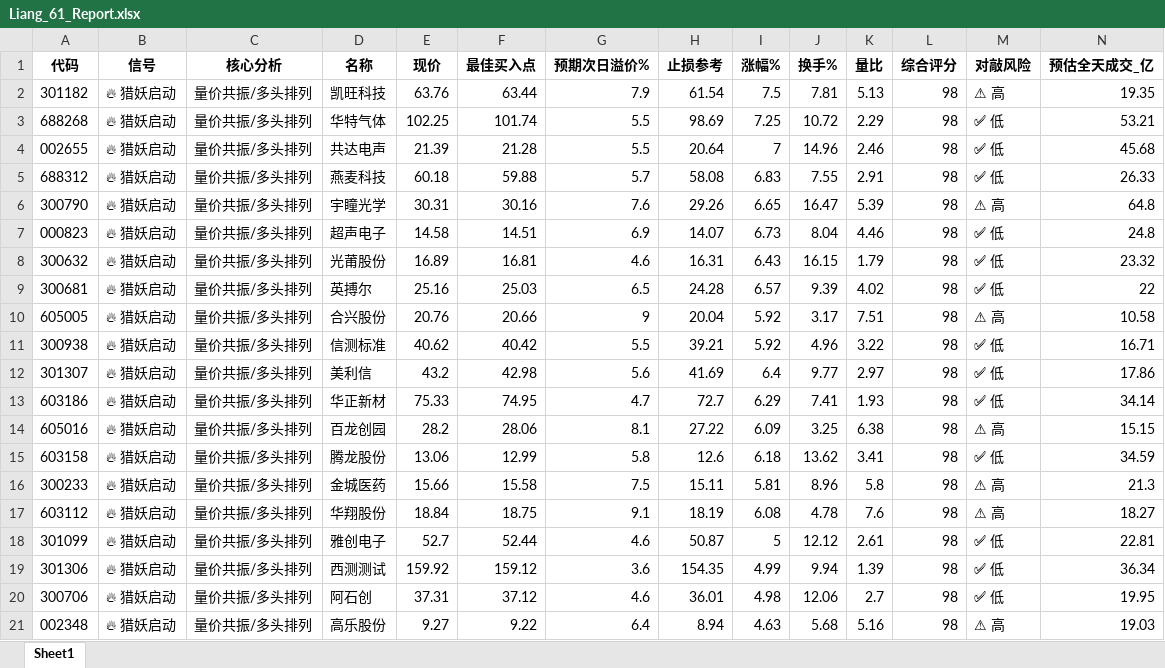
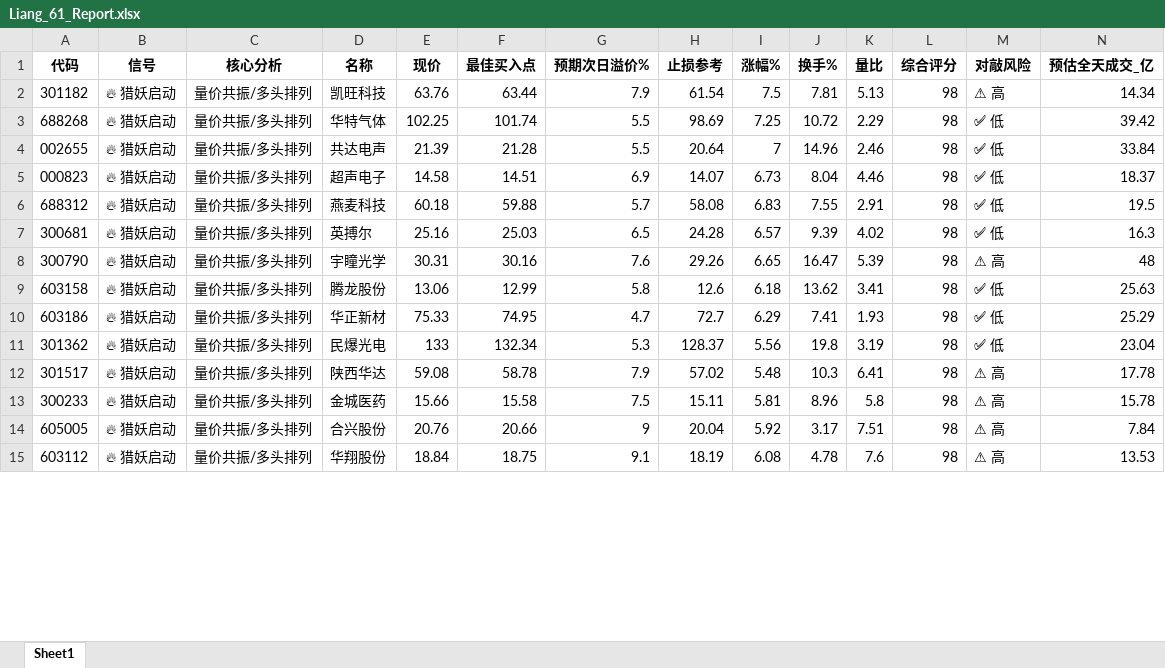
Before and after one commit to jimchen80/Liang61-Radar, an Excel workbook: Liang_61_Report.xlsx, sheet Sheet1, drawn as a sheet; only a part is shown; values as stored, in another font and other column widths than the file's, no borders; removed rows and columns are numbered as before the commit, all else as after; the diff covers the shown part only; the diff names each change by its address in the sheet, - before the commit and + after, or states it on an @@ line.

```diff
--- a/Liang_61_Report.xlsx (sheet Sheet1)
+++ b/Liang_61_Report.xlsx (sheet Sheet1)
-N2 (预估全天成交_亿): 19.35
+N2 (预估全天成交_亿): 14.34
-N3 (预估全天成交_亿): 53.21
+N3 (预估全天成交_亿): 39.42
-N4 (预估全天成交_亿): 45.68
+N4 (预估全天成交_亿): 33.84
-row 5: 688312 | 🔥 猎妖启动 | 量价共振/多头排列 | 燕麦科技 | 60.18 | 59.88 | 5.7 | 58.08 | 6.83 | 7.55 | 2.91 | 98 | ✅ 低 | 26.33
-row 6: 300790 | 🔥 猎妖启动 | 量价共振/多头排列 | 宇瞳光学 | 30.31 | 30.16 | 7.6 | 29.26 | 6.65 | 16.47 | 5.39 | 98 | ⚠ 高 | 64.8
-N5 (预估全天成交_亿): 24.8
+N5 (预估全天成交_亿): 18.37
-row 8: 300632 | 🔥 猎妖启动 | 量价共振/多头排列 | 光莆股份 | 16.89 | 16.81 | 4.6 | 16.31 | 6.43 | 16.15 | 1.79 | 98 | ✅ 低 | 23.32
+row 6: 688312 | 🔥 猎妖启动 | 量价共振/多头排列 | 燕麦科技 | 60.18 | 59.88 | 5.7 | 58.08 | 6.83 | 7.55 | 2.91 | 98 | ✅ 低 | 19.5
-N7 (预估全天成交_亿): 22
+N7 (预估全天成交_亿): 16.3
-row 10: 605005 | 🔥 猎妖启动 | 量价共振/多头排列 | 合兴股份 | 20.76 | 20.66 | 9 | 20.04 | 5.92 | 3.17 | 7.51 | 98 | ⚠ 高 | 10.58
-row 11: 300938 | 🔥 猎妖启动 | 量价共振/多头排列 | 信测标准 | 40.62 | 40.42 | 5.5 | 39.21 | 5.92 | 4.96 | 3.22 | 98 | ✅ 低 | 16.71
-row 12: 301307 | 🔥 猎妖启动 | 量价共振/多头排列 | 美利信 | 43.2 | 42.98 | 5.6 | 41.69 | 6.4 | 9.77 | 2.97 | 98 | ✅ 低 | 17.86
-row 13: 603186 | 🔥 猎妖启动 | 量价共振/多头排列 | 华正新材 | 75.33 | 74.95 | 4.7 | 72.7 | 6.29 | 7.41 | 1.93 | 98 | ✅ 低 | 34.14
-row 14: 605016 | 🔥 猎妖启动 | 量价共振/多头排列 | 百龙创园 | 28.2 | 28.06 | 8.1 | 27.22 | 6.09 | 3.25 | 6.38 | 98 | ⚠ 高 | 15.15
+row 8: 300790 | 🔥 猎妖启动 | 量价共振/多头排列 | 宇瞳光学 | 30.31 | 30.16 | 7.6 | 29.26 | 6.65 | 16.47 | 5.39 | 98 | ⚠ 高 | 48
-N9 (预估全天成交_亿): 34.59
+N9 (预估全天成交_亿): 25.63
+row 10: 603186 | 🔥 猎妖启动 | 量价共振/多头排列 | 华正新材 | 75.33 | 74.95 | 4.7 | 72.7 | 6.29 | 7.41 | 1.93 | 98 | ✅ 低 | 25.29
+row 11: 301362 | 🔥 猎妖启动 | 量价共振/多头排列 | 民爆光电 | 133 | 132.34 | 5.3 | 128.37 | 5.56 | 19.8 | 3.19 | 98 | ✅ 低 | 23.04
+row 12: 301517 | 🔥 猎妖启动 | 量价共振/多头排列 | 陕西华达 | 59.08 | 58.78 | 7.9 | 57.02 | 5.48 | 10.3 | 6.41 | 98 | ⚠ 高 | 17.78
-N13 (预估全天成交_亿): 21.3
+N13 (预估全天成交_亿): 15.78
+row 14: 605005 | 🔥 猎妖启动 | 量价共振/多头排列 | 合兴股份 | 20.76 | 20.66 | 9 | 20.04 | 5.92 | 3.17 | 7.51 | 98 | ⚠ 高 | 7.84
-N15 (预估全天成交_亿): 18.27
+N15 (预估全天成交_亿): 13.53
-row 18: 301099 | 🔥 猎妖启动 | 量价共振/多头排列 | 雅创电子 | 52.7 | 52.44 | 4.6 | 50.87 | 5 | 12.12 | 2.61 | 98 | ✅ 低 | 22.81
-row 19: 301306 | 🔥 猎妖启动 | 量价共振/多头排列 | 西测测试 | 159.92 | 159.12 | 3.6 | 154.35 | 4.99 | 9.94 | 1.39 | 98 | ✅ 低 | 36.34
-row 20: 300706 | 🔥 猎妖启动 | 量价共振/多头排列 | 阿石创 | 37.31 | 37.12 | 4.6 | 36.01 | 4.98 | 12.06 | 2.7 | 98 | ✅ 低 | 19.95
-row 21: 002348 | 🔥 猎妖启动 | 量价共振/多头排列 | 高乐股份 | 9.27 | 9.22 | 6.4 | 8.94 | 4.63 | 5.68 | 5.16 | 98 | ⚠ 高 | 19.03
```
Also changed, not shown: 31 added rows, 34 removed rows and 63 edited cells elsewhere in this sheet, 1 other file.
